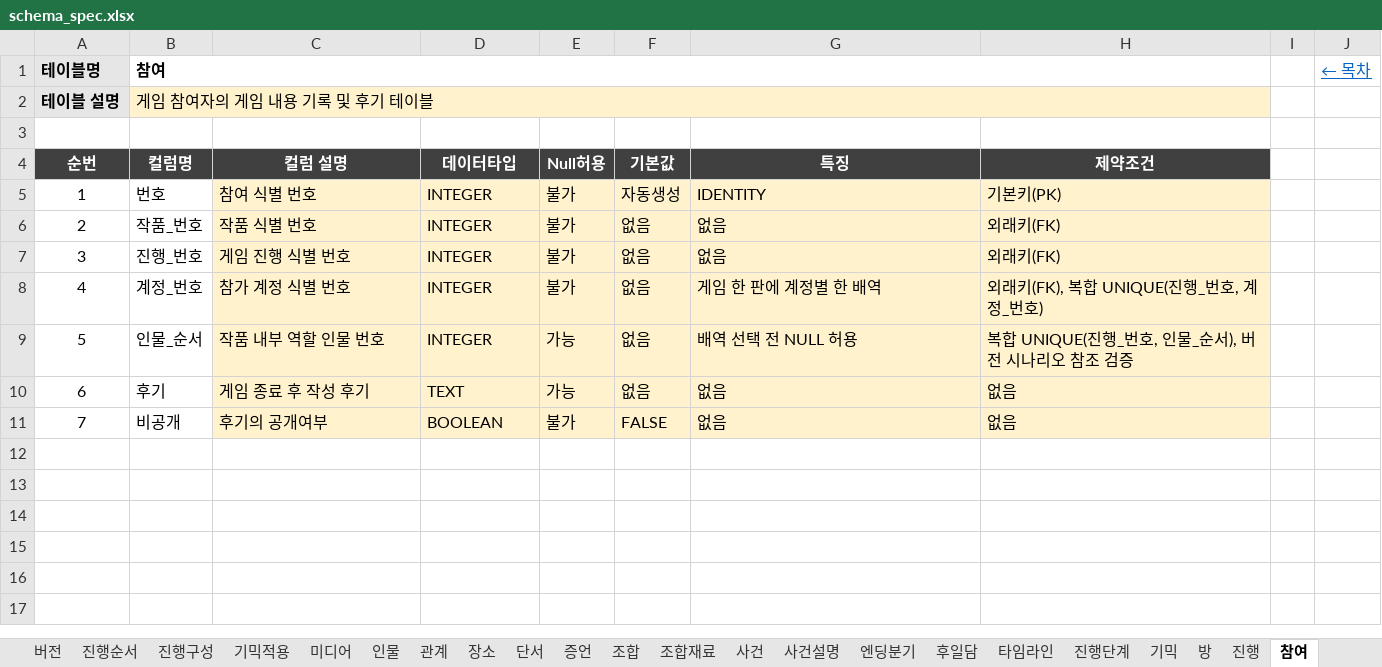
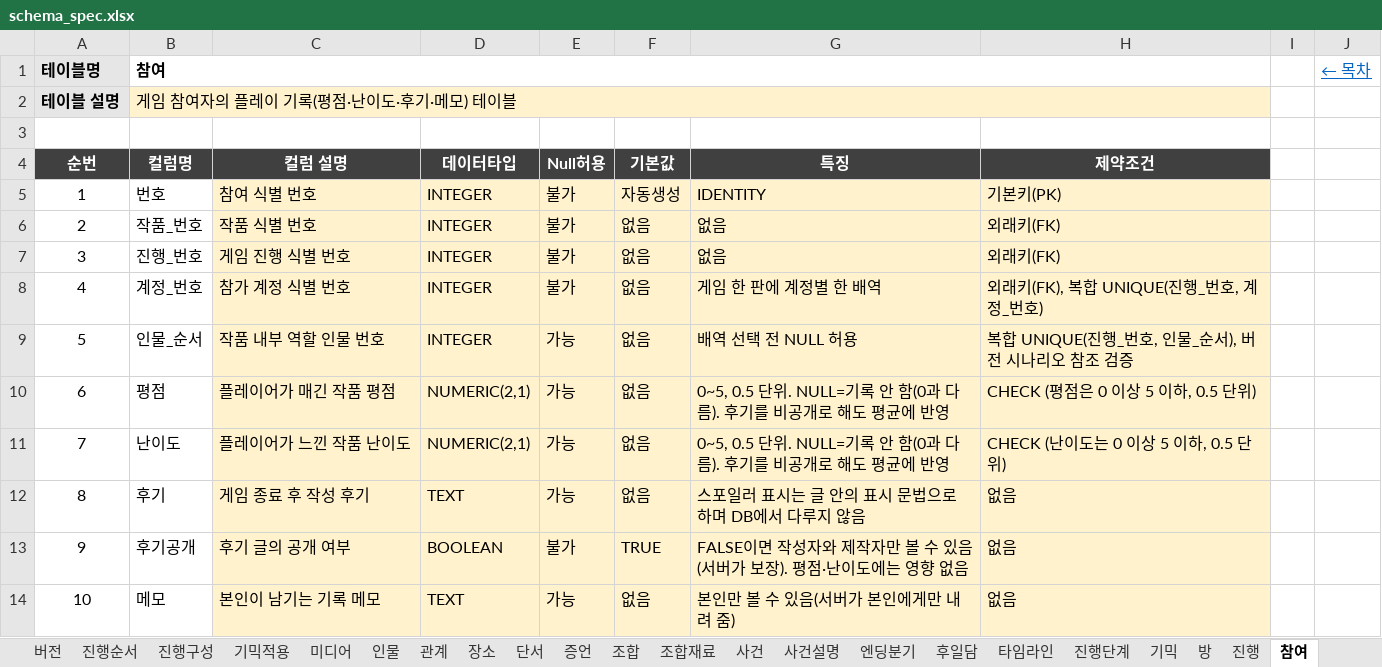
Before and after one commit to Donguk-Kim-kr/murdermystery, an Excel workbook: db/spec/schema_spec.xlsx, sheet 참여, drawn as a sheet; values as stored, in another font and other column widths than the file's, no borders; addresses are those after the commit; the diff names each change by its address in the sheet, - before the commit and + after, or states it on an @@ line.

```diff
--- a/db/spec/schema_spec.xlsx (sheet 참여)
+++ b/db/spec/schema_spec.xlsx (sheet 참여)
-B2 (컬럼명): 게임 참여자의 게임 내용 기록 및 후기 테이블
+B2 (컬럼명): 게임 참여자의 플레이 기록(평점·난이도·후기·메모) 테이블
+row 10: 6 | 평점 | 플레이어가 매긴 작품 평점 | NUMERIC(2,1) | 가능 | 없음 | 0~5, 0.5 단위. NULL=기록 안 함(0과 다름). 후기를 비공개로 해도 평균에 반영 | CHECK (평점은 0 이상 5 이하, 0.5 단위)
+row 11: 7 | 난이도 | 플레이어가 느낀 작품 난이도 | NUMERIC(2,1) | 가능 | 없음 | 0~5, 0.5 단위. NULL=기록 안 함(0과 다름). 후기를 비공개로 해도 평균에 반영 | CHECK (난이도는 0 이상 5 이하, 0.5 단위)
@@ column A (순번) renumbered between rows 12 and 13 @@
-G12 (특징): 없음
+G12 (특징): 스포일러 표시는 글 안의 표시 문법으로 하며 DB에서 다루지 않음
-B13 (컬럼명): 비공개
+B13 (컬럼명): 후기공개
-C13 (컬럼 설명): 후기의 공개여부
+C13 (컬럼 설명): 후기 글의 공개 여부
-F13 (기본값): FALSE
+F13 (기본값): TRUE
-G13 (특징): 없음
+G13 (특징): FALSE이면 작성자와 제작자만 볼 수 있음(서버가 보장). 평점·난이도에는 영향 없음
+row 14: 10 | 메모 | 본인이 남기는 기록 메모 | TEXT | 가능 | 없음 | 본인만 볼 수 있음(서버가 본인에게만 내려 줌) | 없음
```
Also changed, not shown: sheet 목차, 6 other files.
